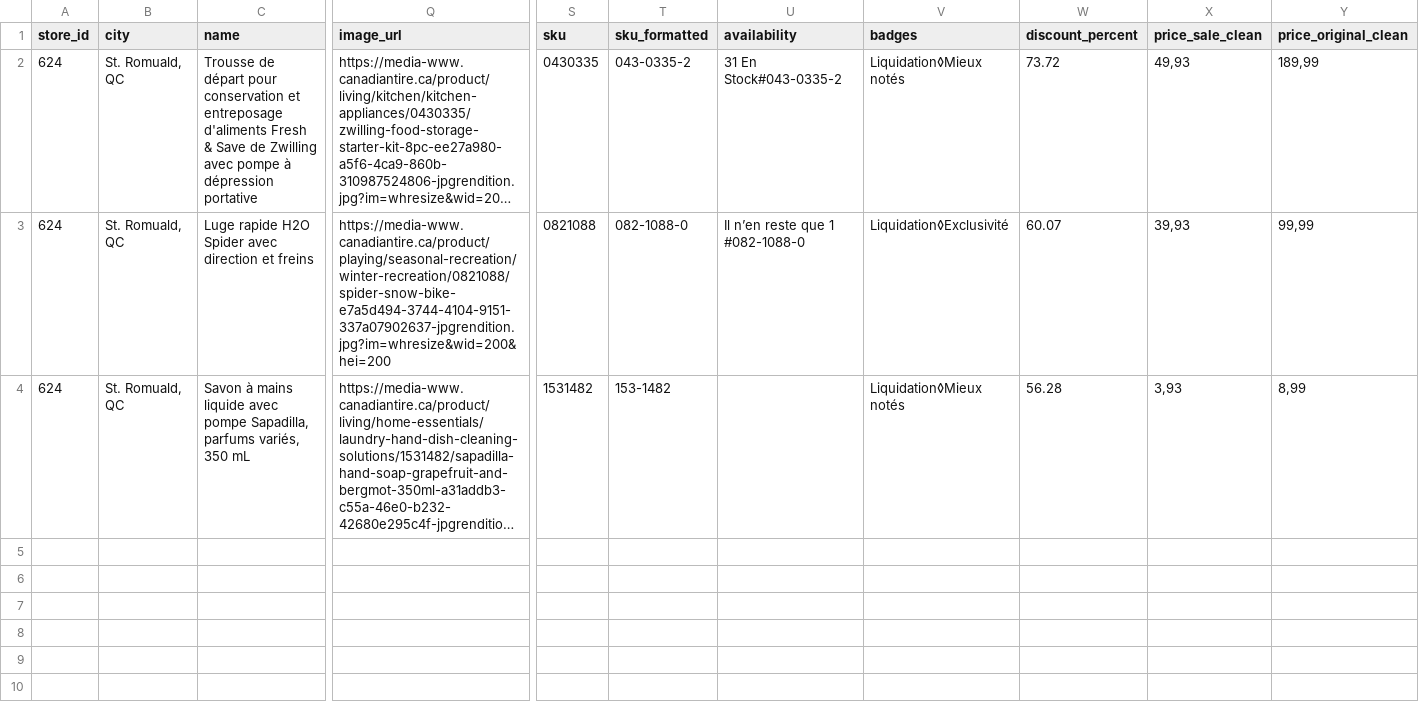
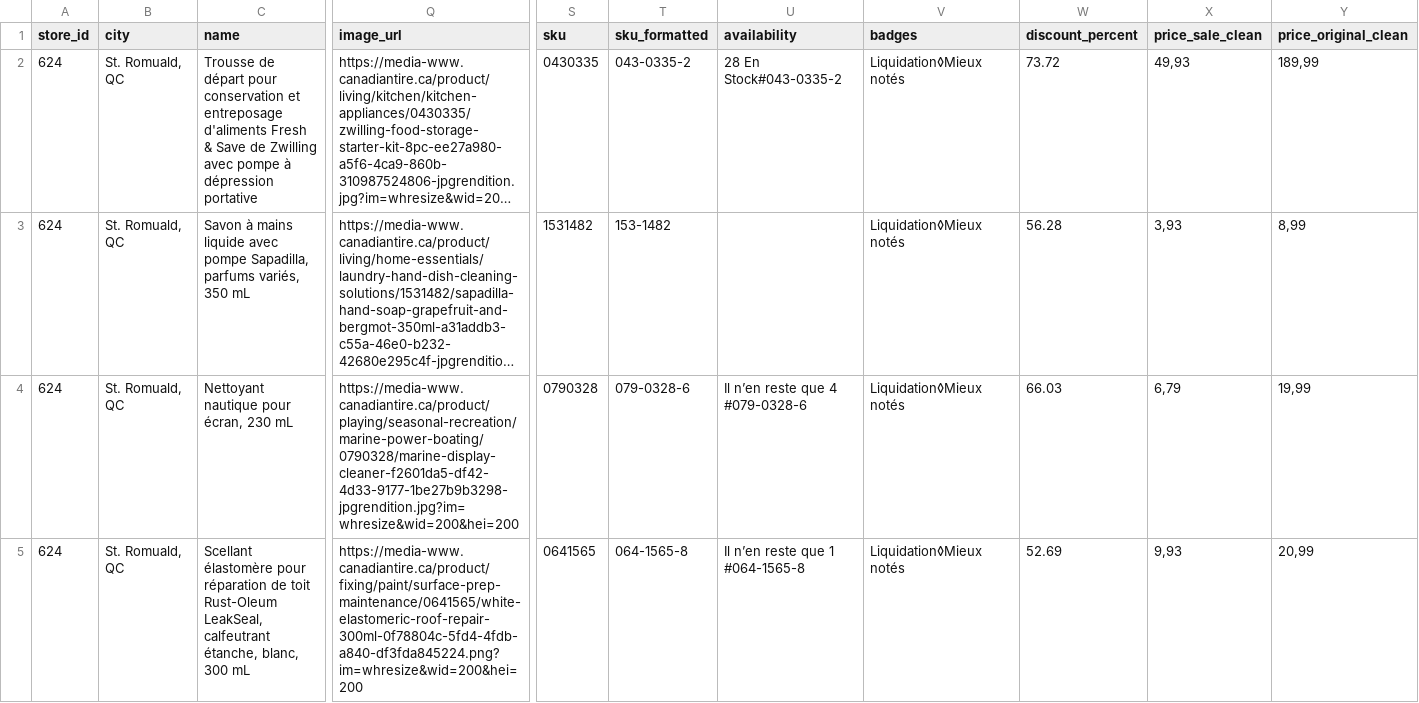
Before and after one commit to Olivier-cousineau/Econo-econo111, a CSV file: outputs/canadiantire/624-st-romuald-qc/data.csv, drawn as a sheet; only a part is shown, gaps mark what is left out; long unchanged cells end in …; removed rows and columns are numbered as before the commit, all else as after; rows hold the shown columns only; the diff names each change by its address in the sheet, - before the commit and + after, or states it on an @@ line.

```diff
--- a/outputs/canadiantire/624-st-romuald-qc/data.csv
+++ b/outputs/canadiantire/624-st-romuald-qc/data.csv
-U2 (availability): 31 En Stock#043-0335-2
+U2 (availability): 28 En Stock#043-0335-2
-row 3: 624 | St. Romuald, QC | Luge rapide H2O Spider avec direction et freins | https://media-www.canadiantire.ca/product/playing/seasonal-recreation/winter-recreation/0821088/spider-snow-bike-e7a5d494-3744-4104-9151-337a07902637-jpgrendition.jpg?im=whresize&wid=200&hei=200 | 0821088 | 082-1088-0 | Il n’en reste que 1 #082-1088-0 | Liquidation◊Exclusivité | 60.07 | 39,93 | 99,99
+row 4: 624 | St. Romuald, QC | Nettoyant nautique pour écran, 230 mL | https://media-www.canadiantire.ca/product/playing/seasonal-recreation/marine-power-boating/0790328/marine-display-cleaner-f2601da5-df42-4d33-9177-1be27b9b3298-jpgrendition.jpg?im=whresize&wid=200&hei=200 | 0790328 | 079-0328-6 | Il n’en reste que 4 #079-0328-6 | Liquidation◊Mieux notés | 66.03 | 6,79 | 19,99
+row 5: 624 | St. Romuald, QC | Scellant élastomère pour réparation de toit Rust-Oleum LeakSeal, calfeutrant étanche, blanc, 300 mL | https://media-www.canadiantire.ca/product/fixing/paint/surface-prep-maintenance/0641565/white-elastomeric-roof-repair-300ml-0f78804c-5fd4-4fdb-a840-df3fda845224.png?im=whresize&wid=200&hei=200 | 0641565 | 064-1565-8 | Il n’en reste que 1 #064-1565-8 | Liquidation◊Mieux notés | 52.69 | 9,93 | 20,99
```
Also changed, not shown: outputs/canadiantire/156-thetford-mines-qc/data.csv, outputs/canadiantire/423-donnacona-qc/data.csv, 6 other files.
